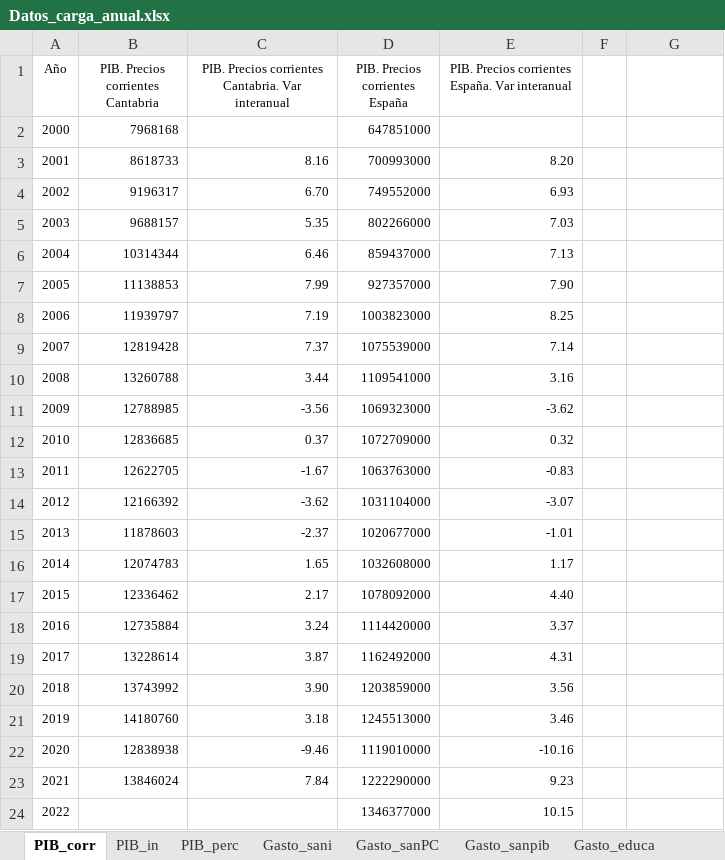
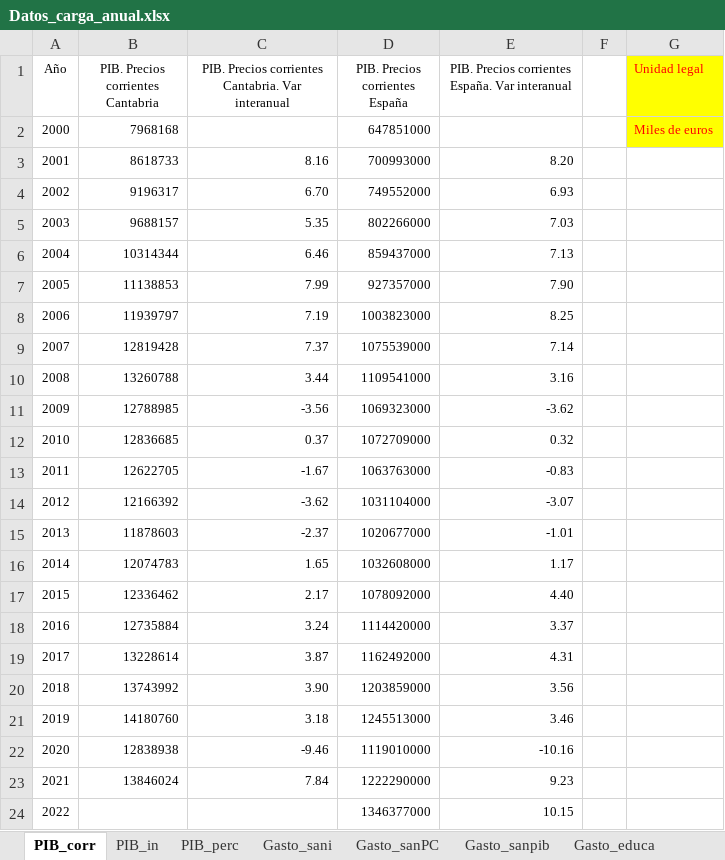
Before and after one commit to icane/economic-indicators, an Excel workbook: etl/data/input/Datos_carga_anual.xlsx, sheet PIB_corr, drawn as a sheet; values as stored, in another font and other column widths than the file's, no borders; the diff names each change by its address in the sheet, - before the commit and + after, or states it on an @@ line.

```diff
--- a/etl/data/input/Datos_carga_anual.xlsx (sheet PIB_corr)
+++ b/etl/data/input/Datos_carga_anual.xlsx (sheet PIB_corr)
-G1: (empty)
+G1: Unidad legal
-G1:G2 fill: none
+G1:G2 fill: #FFFF00
-G2 (Unidad legal): (empty)
+G2 (Unidad legal): Miles de euros
```
Also changed, not shown: sheet Gasto_sani, sheet PIB_in, formulas that keep their value, etl/data/input/Datos_carga_mensual.xlsx, etl/data/input/Datos_carga_trimestral.xlsx, 6 other files.
